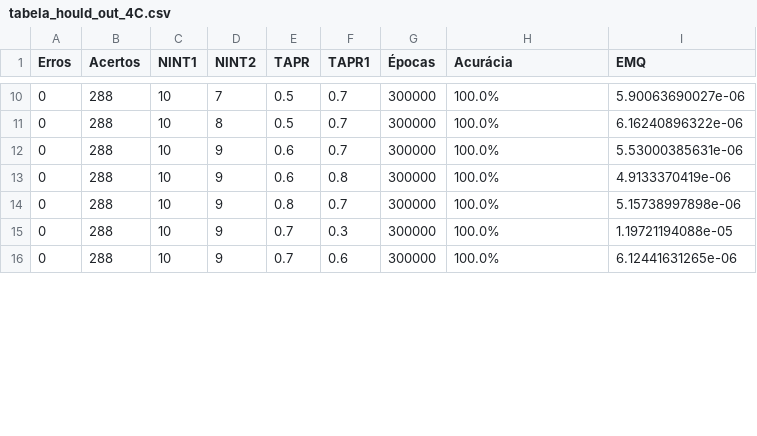
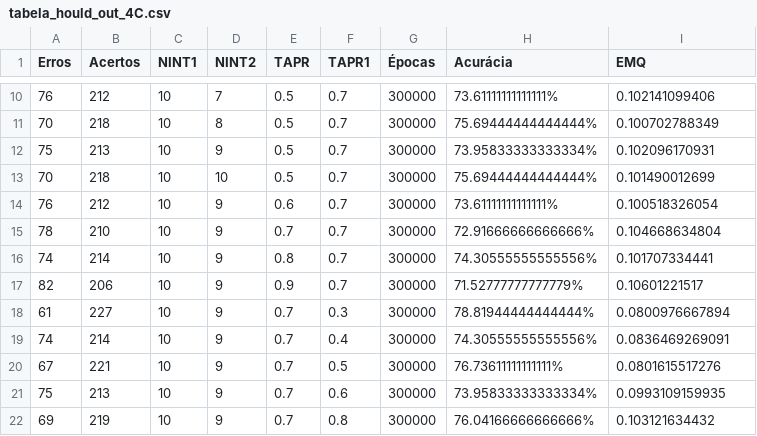
Before and after one commit to YannFigueiredo/Backpropagation, a CSV file: Hold-Out/RND 4C/tabela_hould_out_4C.csv, drawn as a sheet; only a part is shown, gaps mark what is left out; the diff covers the shown part only.

```diff
--- a/Hold-Out/RND 4C/tabela_hould_out_4C.csv
+++ b/Hold-Out/RND 4C/tabela_hould_out_4C.csv
@@ -10,7 +10,13 @@ Erros,Acertos,NINT1,NINT2,TAPR,TAPR1,Épocas,Acurácia,EMQ
-0,288,10,7,0.5,0.7,300000,100.0%,5.90063690027e-06
-0,288,10,8,0.5,0.7,300000,100.0%,6.16240896322e-06
-0,288,10,9,0.6,0.7,300000,100.0%,5.53000385631e-06
-0,288,10,9,0.6,0.8,300000,100.0%,4.9133370419e-06
-0,288,10,9,0.8,0.7,300000,100.0%,5.15738997898e-06
-0,288,10,9,0.7,0.3,300000,100.0%,1.19721194088e-05
-0,288,10,9,0.7,0.6,300000,100.0%,6.12441631265e-06
+76,212,10,7,0.5,0.7,300000,73.61111111111111%,0.102141099406
+70,218,10,8,0.5,0.7,300000,75.69444444444444%,0.100702788349
+75,213,10,9,0.5,0.7,300000,73.95833333333334%,0.102096170931
+70,218,10,10,0.5,0.7,300000,75.69444444444444%,0.101490012699
+76,212,10,9,0.6,0.7,300000,73.61111111111111%,0.100518326054
+78,210,10,9,0.7,0.7,300000,72.91666666666666%,0.104668634804
+74,214,10,9,0.8,0.7,300000,74.30555555555556%,0.101707334441
+82,206,10,9,0.9,0.7,300000,71.52777777777779%,0.10601221517
+61,227,10,9,0.7,0.3,300000,78.81944444444444%,0.0800976667894
+74,214,10,9,0.7,0.4,300000,74.30555555555556%,0.0836469269091
+67,221,10,9,0.7,0.5,300000,76.73611111111111%,0.0801615517276
+75,213,10,9,0.7,0.6,300000,73.95833333333334%,0.0993109159935
+69,219,10,9,0.7,0.8,300000,76.04166666666666%,0.103121634432
```
Also changed, not shown: 3 added rows, 4 removed rows and 36 edited cells elsewhere in this file, 18 other files.
